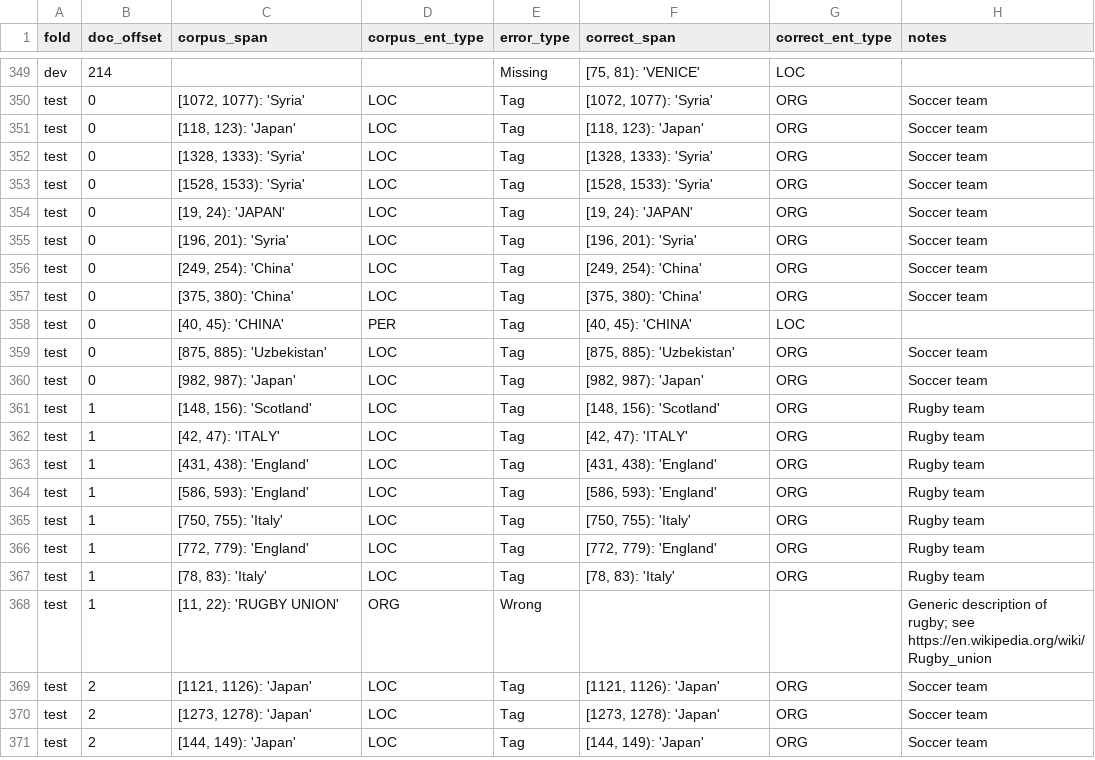
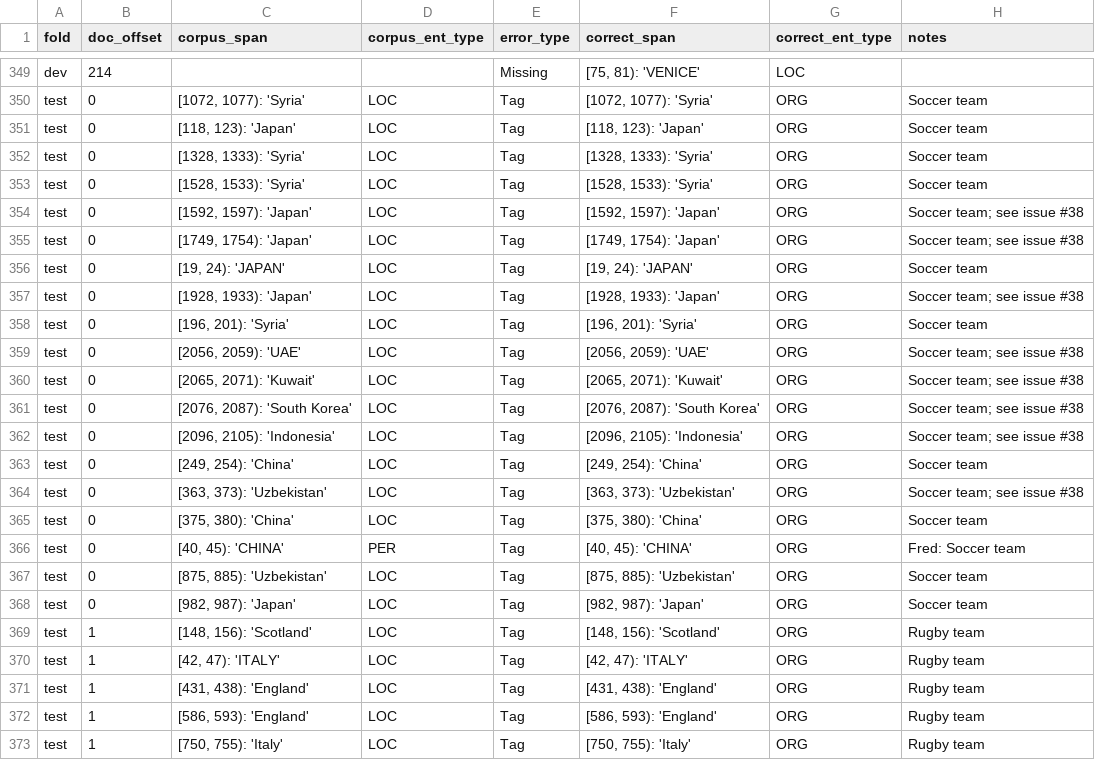
Before and after one commit to CODAIT/Identifying-Incorrect-Labels-In-CoNLL-2003, a CSV file: corrected_labels/all_conll_corrections_combined.csv, drawn as a sheet; only a part is shown, gaps mark what is left out; the shorter side is filled out with more unchanged rows.

Commit message:
Fix sports teams tagged as LOC in test fold doc 0

```diff
--- a/corrected_labels/all_conll_corrections_combined.csv
+++ b/corrected_labels/all_conll_corrections_combined.csv
@@ -353,7 +353,15 @@ test,0,"[1328, 1333): 'Syria'",LOC,Tag,"[1328, 1333): 'Syria'",ORG,Soccer team
 test,0,"[1528, 1533): 'Syria'",LOC,Tag,"[1528, 1533): 'Syria'",ORG,Soccer team
+test,0,"[1592, 1597): 'Japan'",LOC,Tag,"[1592, 1597): 'Japan'",ORG,Soccer team; see issue #38
+test,0,"[1749, 1754): 'Japan'",LOC,Tag,"[1749, 1754): 'Japan'",ORG,Soccer team; see issue #38
 test,0,"[19, 24): 'JAPAN'",LOC,Tag,"[19, 24): 'JAPAN'",ORG,Soccer team
+test,0,"[1928, 1933): 'Japan'",LOC,Tag,"[1928, 1933): 'Japan'",ORG,Soccer team; see issue #38
 test,0,"[196, 201): 'Syria'",LOC,Tag,"[196, 201): 'Syria'",ORG,Soccer team
+test,0,"[2056, 2059): 'UAE'",LOC,Tag,"[2056, 2059): 'UAE'",ORG,Soccer team; see issue #38
+test,0,"[2065, 2071): 'Kuwait'",LOC,Tag,"[2065, 2071): 'Kuwait'",ORG,Soccer team; see issue #38
+test,0,"[2076, 2087): 'South Korea'",LOC,Tag,"[2076, 2087): 'South Korea'",ORG,Soccer team; see issue #38
+test,0,"[2096, 2105): 'Indonesia'",LOC,Tag,"[2096, 2105): 'Indonesia'",ORG,Soccer team; see issue #38
 test,0,"[249, 254): 'China'",LOC,Tag,"[249, 254): 'China'",ORG,Soccer team
+test,0,"[363, 373): 'Uzbekistan'",LOC,Tag,"[363, 373): 'Uzbekistan'",ORG,Soccer team; see issue #38
 test,0,"[375, 380): 'China'",LOC,Tag,"[375, 380): 'China'",ORG,Soccer team
-test,0,"[40, 45): 'CHINA'",PER,Tag,"[40, 45): 'CHINA'",LOC,
+test,0,"[40, 45): 'CHINA'",PER,Tag,"[40, 45): 'CHINA'",ORG,Fred: Soccer team
 test,0,"[875, 885): 'Uzbekistan'",LOC,Tag,"[875, 885): 'Uzbekistan'",ORG,Soccer team
```
Also changed, not shown: corrected_labels/human_labels_audited/CoNLL_2_in_gold.csv.
